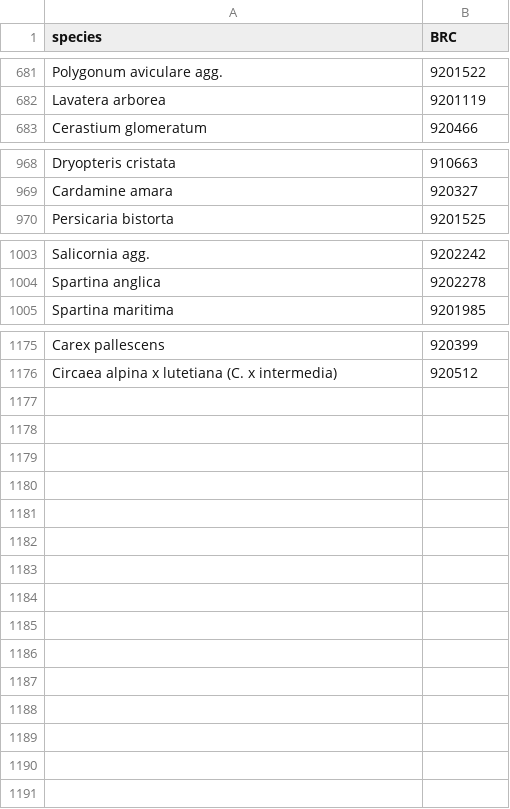
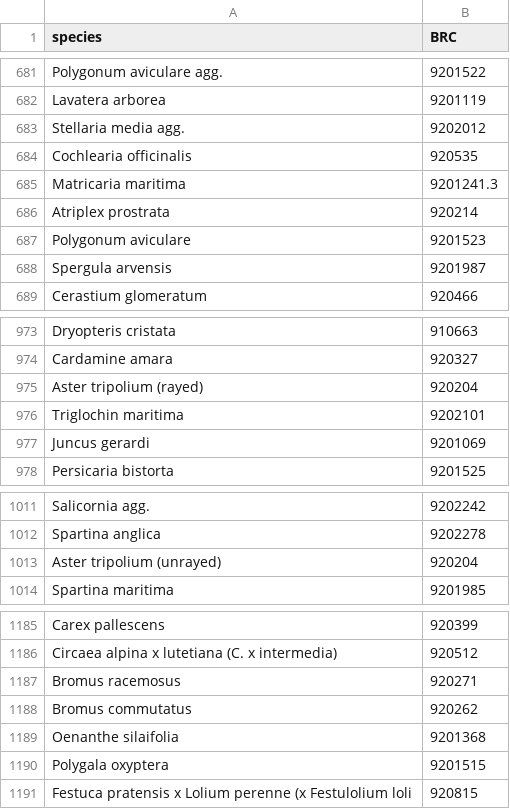
Before and after one commit to NERC-CEH/RMAVIS, a TSV file: data/raw_data/nvc_pquads_uniqSpecies_plants.tsv, drawn as a sheet; only a part is shown, gaps mark what is left out; the diff covers the shown part only.

Commit message:
Fixing concordance_plants pending new BRC codes dataset

```diff
--- a/data/raw_data/nvc_pquads_uniqSpecies_plants.tsv
+++ b/data/raw_data/nvc_pquads_uniqSpecies_plants.tsv
@@ -682,2 +682,8 @@ Polygonum aviculare agg.	9201522
 Lavatera arborea	9201119
+Stellaria media agg.	9202012
+Cochlearia officinalis	920535
+Matricaria maritima	9201241.3
+Atriplex prostrata	920214
+Polygonum aviculare	9201523
+Spergula arvensis	9201987
 Cerastium glomeratum	920466
@@ -969,2 +974,5 @@ Dryopteris cristata	910663
 Cardamine amara	920327
+Aster tripolium (rayed)	920204
+Triglochin maritima	9202101
+Juncus gerardi	9201069
 Persicaria bistorta	9201525
@@ -1004,2 +1012,3 @@ Salicornia agg.	9202242
 Spartina anglica	9202278
+Aster tripolium (unrayed)	920204
 Spartina maritima	9201985
@@ -1176 +1186,6 @@ Carex pallescens	920399
 Circaea alpina x lutetiana (C. x intermedia)	920512
+Bromus racemosus	920271
+Bromus commutatus	920262
+Oenanthe silaifolia	9201368
+Polygala oxyptera	9201515
+Festuca pratensis x Lolium perenne (x Festulolium loli	920815
```
Also changed, not shown: 1 added row elsewhere in this file, data/raw_data/typesOfError_other_to_Resubmit1.tsv, 20 other files.
